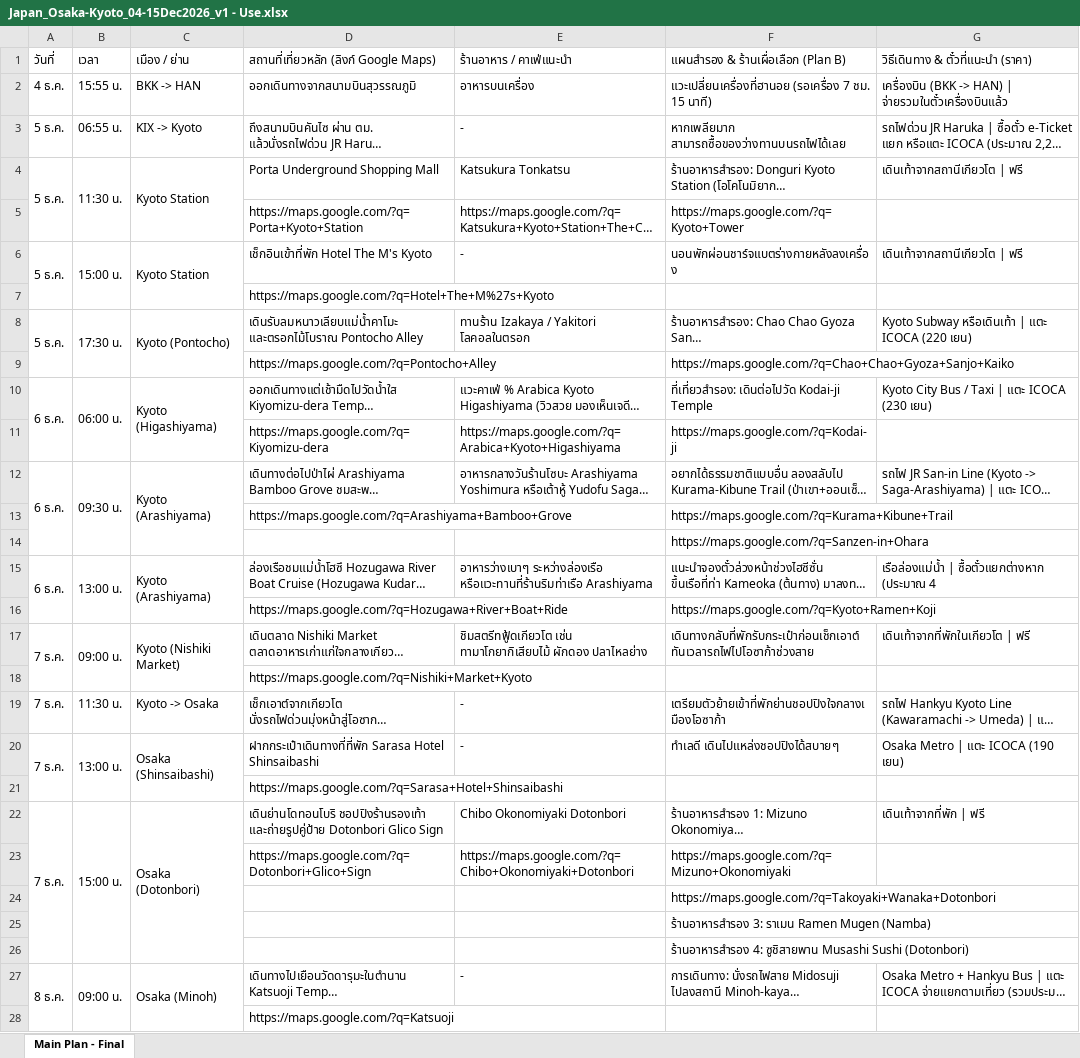
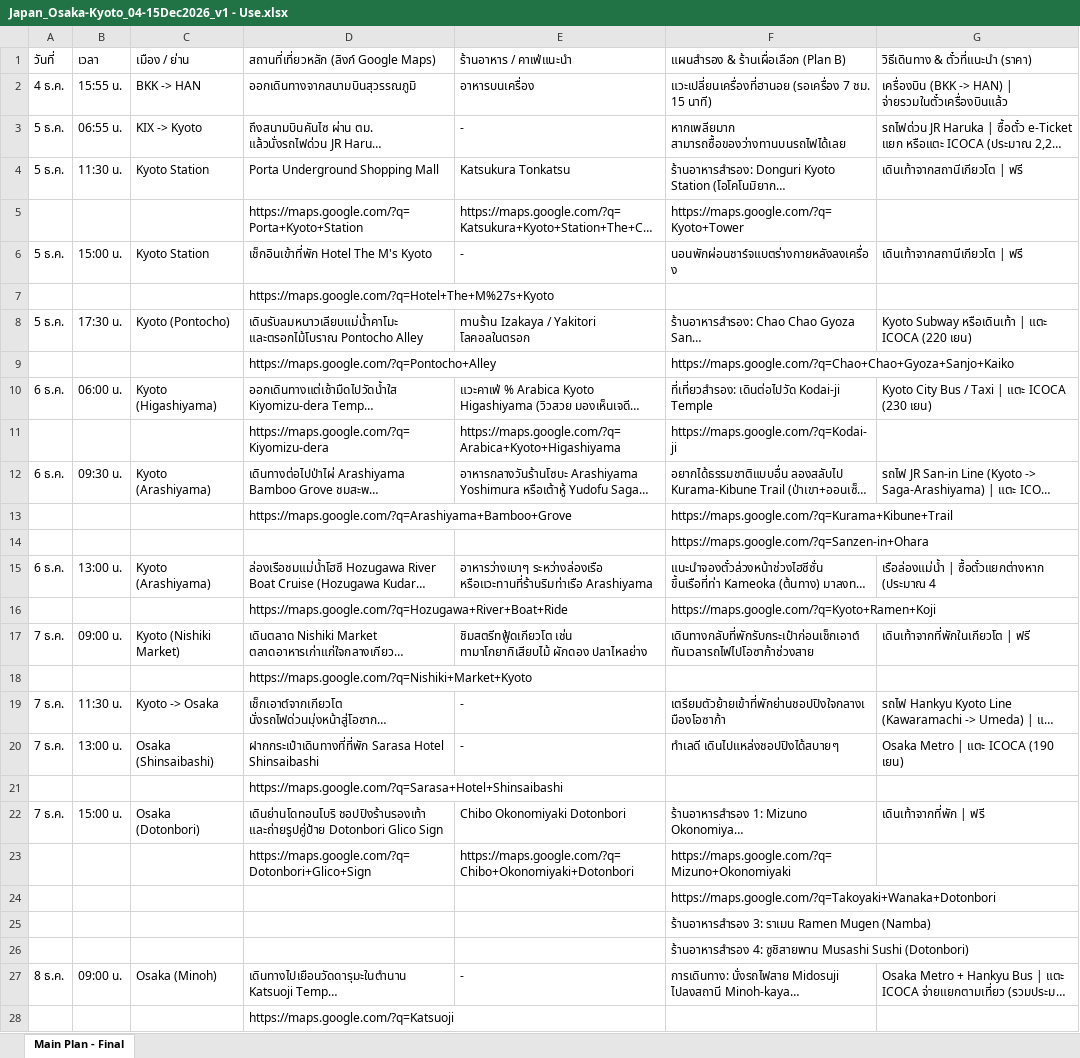
Before and after one commit to pudit2539/travel-tracker, an Excel workbook: Knowledge/Japan_Osaka-Kyoto_04-15Dec2026_v1 - Use.xlsx, sheet Main Plan - Final, drawn as a sheet; only a part is shown; long unchanged cells end in …; values as stored, in another font and other column widths than the file's, no cell formats; the diff covers the shown part only; the diff names each change by its address in the sheet, - before the commit and + after, or states it on an @@ line.

```diff
--- a/Knowledge/Japan_Osaka-Kyoto_04-15Dec2026_v1 - Use.xlsx (sheet Main Plan - Final)
+++ b/Knowledge/Japan_Osaka-Kyoto_04-15Dec2026_v1 - Use.xlsx (sheet Main Plan - Final)
-A4:A5 merged
-B4:B5 merged
-C4:C5 merged
-A6:A7 merged
-B6:B7 merged
-C6:C7 merged
-A8:A9 merged
-B8:B9 merged
-C8:C9 merged
-A10:A11 merged
-B10:B11 merged
-C10:C11 merged
-A12:A14 merged
-B12:B14 merged
-C12:C14 merged
-A15:A16 merged
-B15:B16 merged
-C15:C16 merged
-A17:A18 merged
-B17:B18 merged
-C17:C18 merged
-A20:A21 merged
-B20:B21 merged
-C20:C21 merged
-A22:A26 merged
-B22:B26 merged
-C22:C26 merged
-A27:A28 merged
-B27:B28 merged
-C27:C28 merged
```
Also changed, not shown: 14 edited cells and merged cells elsewhere in this sheet, cell formats, 22 other files.
